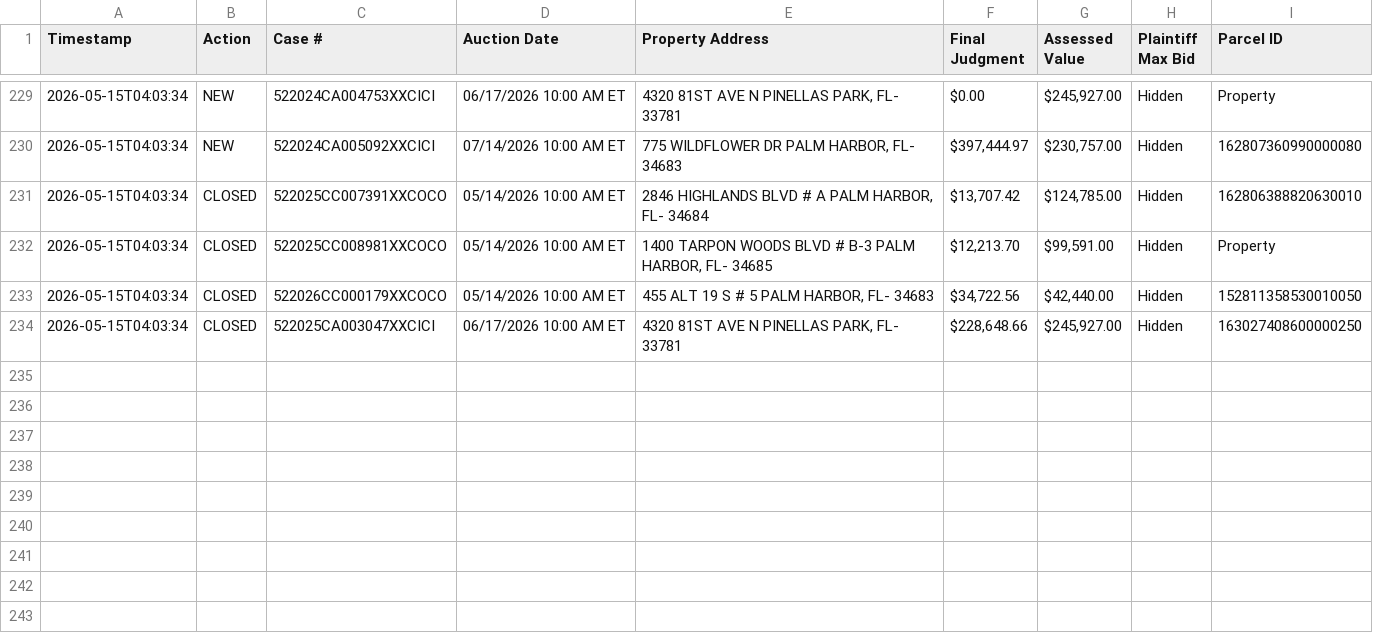
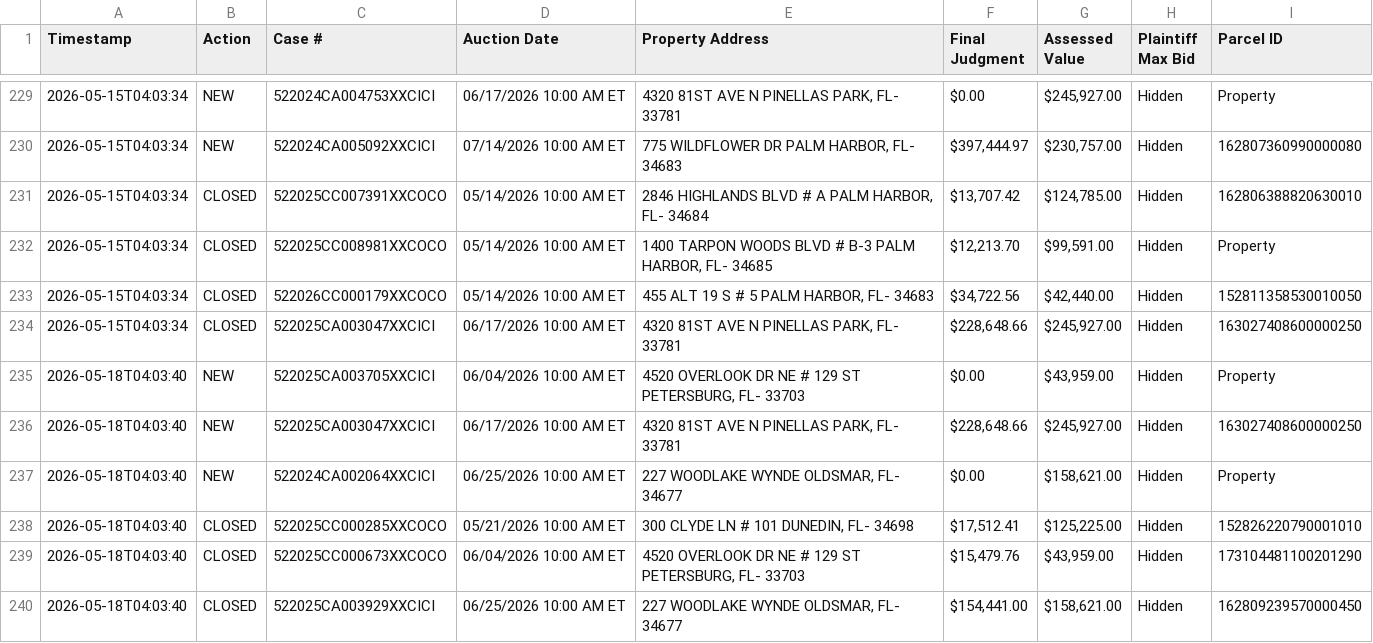
Before and after one commit to figlesias7/realforeclose, a CSV file: data/event_log.csv, drawn as a sheet; only a part is shown, gaps mark what is left out; the diff names each change by its address in the sheet, - before the commit and + after, or states it on an @@ line.

```diff
--- a/data/event_log.csv
+++ b/data/event_log.csv
+row 235: 2026-05-18T04:03:40 | NEW | 522025CA003705XXCICI | 06/04/2026 10:00 AM ET | 4520 OVERLOOK DR NE # 129 ST PETERSBURG, FL- 33703 | $0.00 | $43,959.00 | Hidden | Property
+row 236: 2026-05-18T04:03:40 | NEW | 522025CA003047XXCICI | 06/17/2026 10:00 AM ET | 4320 81ST AVE N PINELLAS PARK, FL- 33781 | $228,648.66 | $245,927.00 | Hidden | 163027408600000250
+row 237: 2026-05-18T04:03:40 | NEW | 522024CA002064XXCICI | 06/25/2026 10:00 AM ET | 227 WOODLAKE WYNDE OLDSMAR, FL- 34677 | $0.00 | $158,621.00 | Hidden | Property
+row 238: 2026-05-18T04:03:40 | CLOSED | 522025CC000285XXCOCO | 05/21/2026 10:00 AM ET | 300 CLYDE LN # 101 DUNEDIN, FL- 34698 | $17,512.41 | $125,225.00 | Hidden | 152826220790001010
+row 239: 2026-05-18T04:03:40 | CLOSED | 522025CC000673XXCOCO | 06/04/2026 10:00 AM ET | 4520 OVERLOOK DR NE # 129 ST PETERSBURG, FL- 33703 | $15,479.76 | $43,959.00 | Hidden | 173104481100201290
+row 240: 2026-05-18T04:03:40 | CLOSED | 522025CA003929XXCICI | 06/25/2026 10:00 AM ET | 227 WOODLAKE WYNDE OLDSMAR, FL- 34677 | $154,441.00 | $158,621.00 | Hidden | 162809239570000450
```
Also changed, not shown: data/all_seen.csv, 3 other files.
